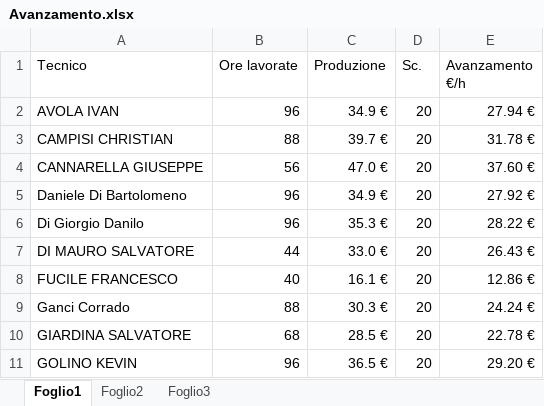
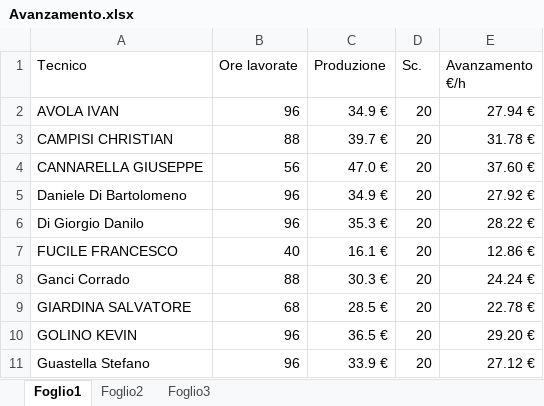
Before and after one commit to lbianco11197/Avanzamento-economico, an Excel workbook: Avanzamento.xlsx, sheet Foglio1, drawn as a sheet; only a part is shown; the shorter side is filled out with more unchanged rows; values as stored, in another font and other column widths than the file's, no borders; the diff names each change by its address in the sheet, - before the commit and + after, or states it on an @@ line.

Commit message:
Aggiornato Avanzamento.xlsx da lbianco via Streamlit

```diff
--- a/Avanzamento.xlsx (sheet Foglio1)
+++ b/Avanzamento.xlsx (sheet Foglio1)
-row 7: DI MAURO SALVATORE | 44 | 33.0 € | 20 | 26.43 €
```
